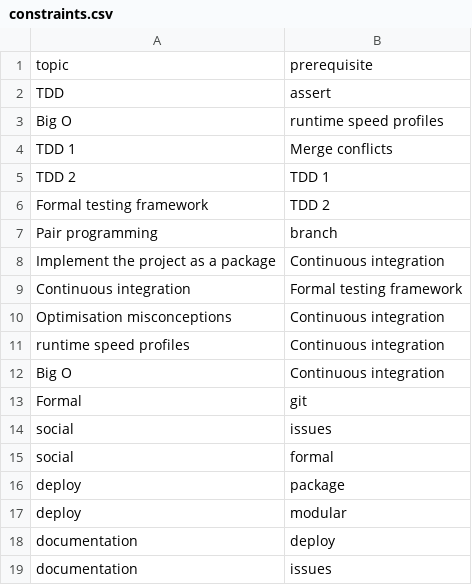
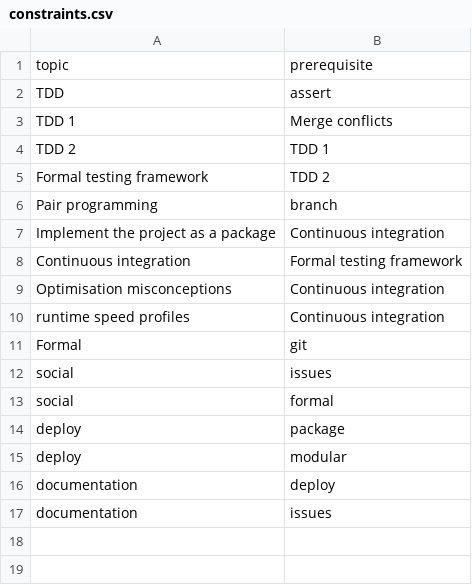
Before and after one commit to UPPMAX/programming_formalisms, a CSV file: scripts/constraints.csv, drawn as a sheet.

Commit message:
Loosen constraints, better error message when checking schedule

```diff
--- a/scripts/constraints.csv
+++ b/scripts/constraints.csv
@@ -2,3 +2,2 @@ topic,prerequisite
 TDD,assert
-Big O,runtime speed profiles
 TDD 1,Merge conflicts
@@ -11,3 +10,2 @@ Optimisation misconceptions,Continuous integration
 runtime speed profiles,Continuous integration
-Big O,Continuous integration
 Formal, git
```
Also changed, not shown: 1 other file.
